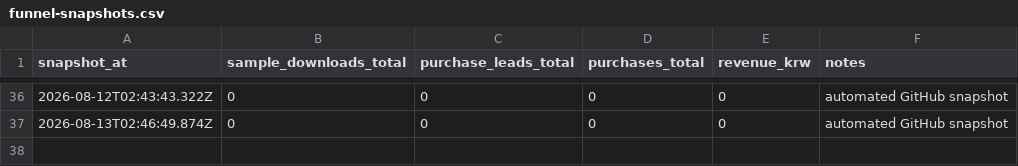
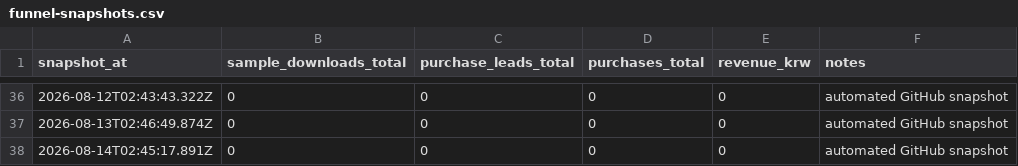
Before and after one commit to harry-kim-droid/am_ps_method, a CSV file: metrics/funnel-snapshots.csv, drawn as a sheet; only a part is shown, gaps mark what is left out; the diff names each change by its address in the sheet, - before the commit and + after, or states it on an @@ line.

Commit message:
Record daily funnel snapshot

```diff
--- a/metrics/funnel-snapshots.csv
+++ b/metrics/funnel-snapshots.csv
+row 38: 2026-08-14T02:45:17.891Z | 0 | 0 | 0 | 0 | automated GitHub snapshot
```
